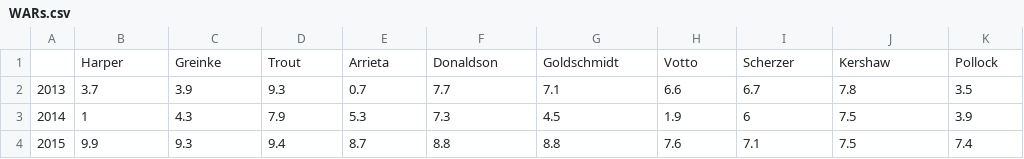
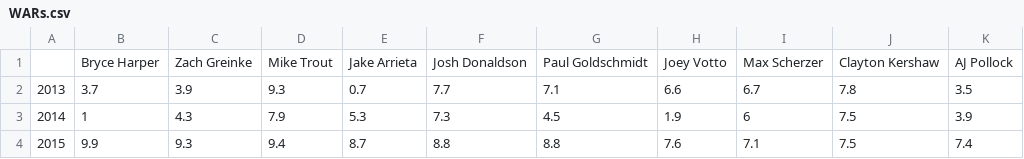
Before and after one commit to MatthewGuschwan/datasciencecoursera, a CSV file: Data_Products/WAR_App/Data/WARs.csv, drawn as a sheet.

```diff
--- a/Data_Products/WAR_App/Data/WARs.csv
+++ b/Data_Products/WAR_App/Data/WARs.csv
@@ -1,2 +1,2 @@
-,Harper,Greinke,Trout,Arrieta,Donaldson,Goldschmidt,Votto,Scherzer,Kershaw,Pollock
+,Bryce Harper,Zach Greinke,Mike Trout,Jake Arrieta,Josh Donaldson,Paul Goldschmidt,Joey Votto,Max Scherzer,Clayton Kershaw,AJ Pollock
 2013,3.7,3.9,9.3,0.7,7.7,7.1,6.6,6.7,7.8,3.5
```
Also changed, not shown: 6 other files.
